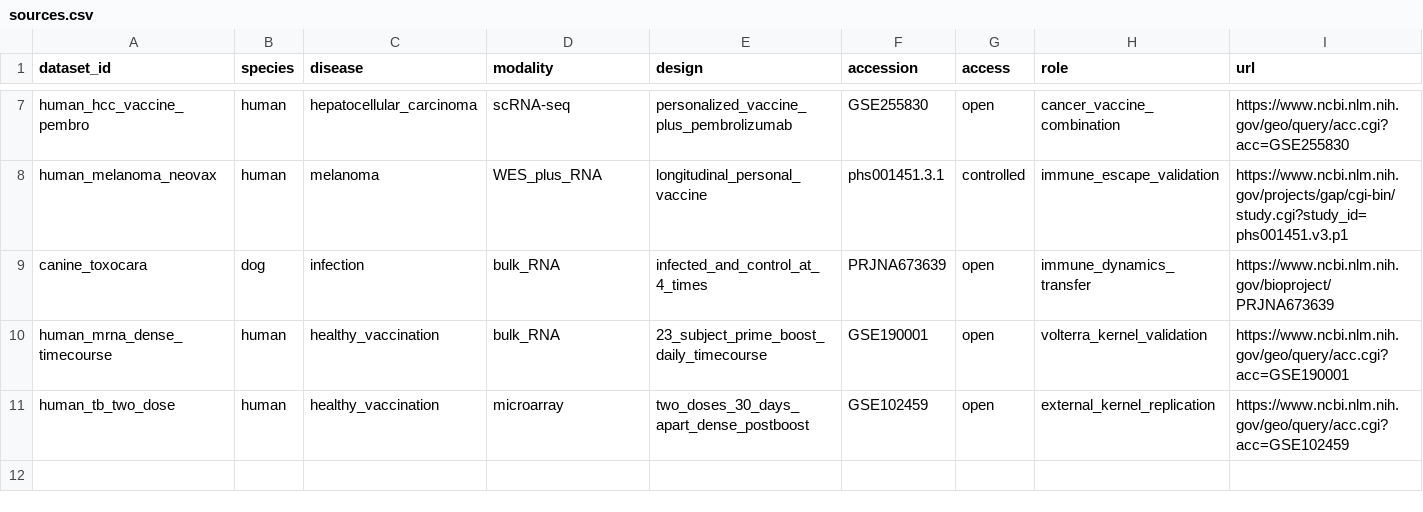
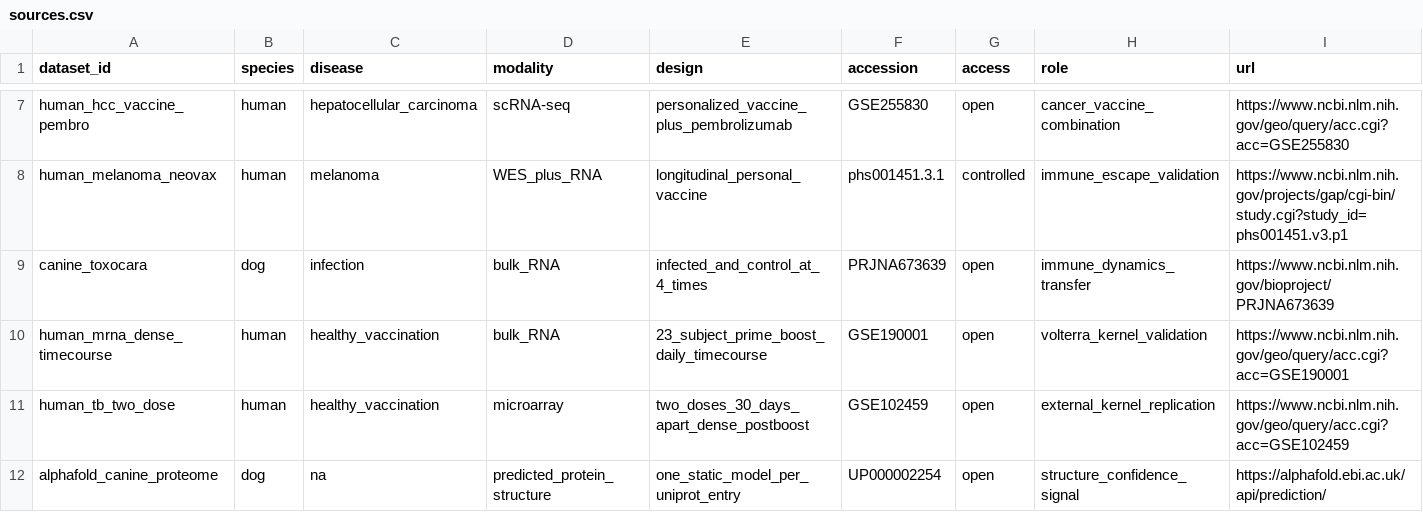
Before and after one commit to weston-wang/canine-genome-dsp, a CSV file: data/sources.csv, drawn as a sheet; only a part is shown, gaps mark what is left out.

```diff
--- a/data/sources.csv
+++ b/data/sources.csv
@@ -11 +11,2 @@ human_mrna_dense_timecourse,human,healthy_vaccination,bulk_RNA,23_subject_prime_
 human_tb_two_dose,human,healthy_vaccination,microarray,two_doses_30_days_apart_dense_postboost,GSE102459,open,external_kernel_replication,https://www.ncbi.nlm.nih.gov/geo/query/acc.cgi?acc=GSE102459
+alphafold_canine_proteome,dog,na,predicted_protein_structure,one_static_model_per_uniprot_entry,UP000002254,open,structure_confidence_signal,https://alphafold.ebi.ac.uk/api/prediction/
```
Also changed, not shown: 5 other files.
